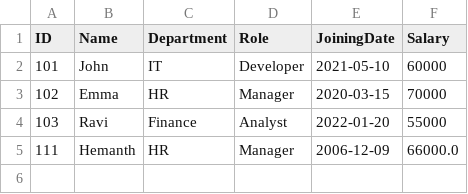
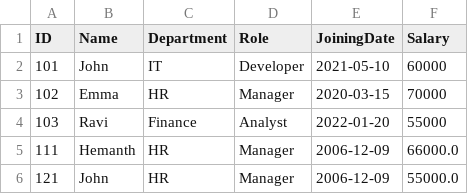
Before and after one commit to hemanth-eluri/SEPE_BMSA, a CSV file: data/employees.csv, drawn as a sheet; the diff names each change by its address in the sheet, - before the commit and + after, or states it on an @@ line.

Commit message:
Modified

```diff
--- a/data/employees.csv
+++ b/data/employees.csv
+row 6: 121 | John | HR | Manager | 2006-12-09 | 55000.0
```
